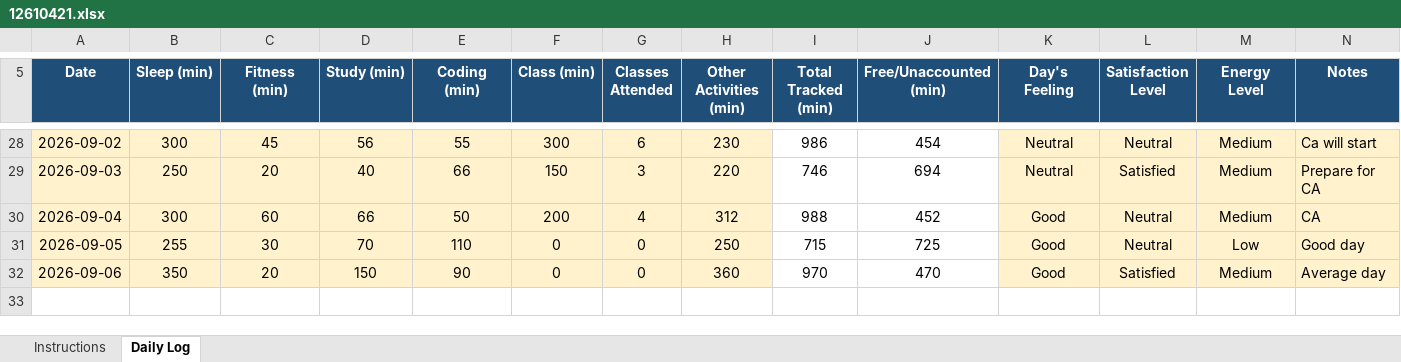
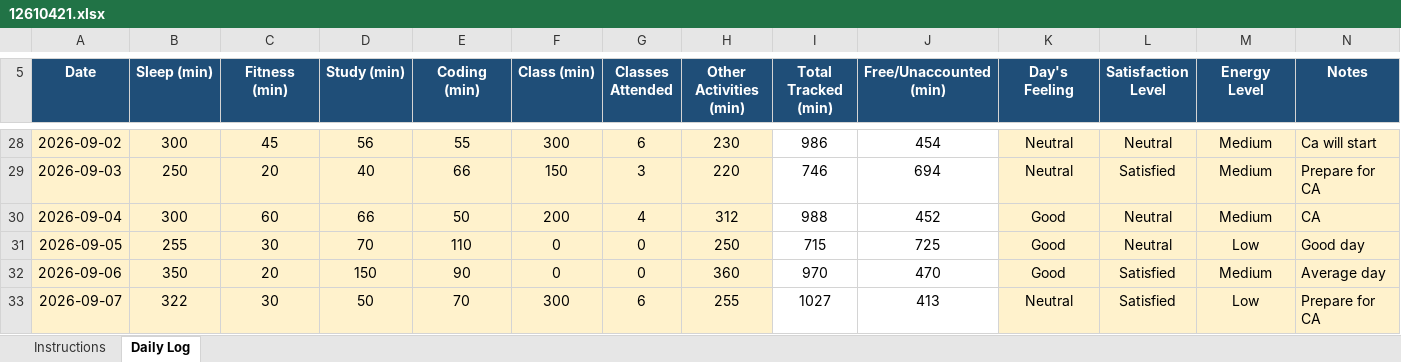
Before and after one commit to Sauravsingh-git-hub/CAP776, an Excel workbook: 12610421.xlsx, sheet Daily Log, drawn as a sheet; only a part is shown, gaps mark what is left out; values as stored, in another font and other column widths than the file's, no borders; conditional formats not drawn; the diff names each change by its address in the sheet, - before the commit and + after, or states it on an @@ line.

Commit message:
Twenty six commit

```diff
--- a/12610421.xlsx (sheet Daily Log)
+++ b/12610421.xlsx (sheet Daily Log)
+row 33: 2026-09-07 | 322 | 30 | 50 | 70 | 300 | 6 | 255 | 1027 | 413 | Neutral | Satisfied | Low | Prepare for CA
```
